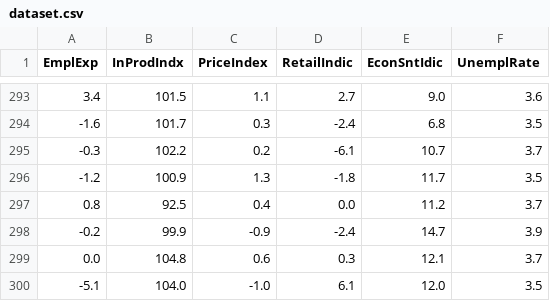
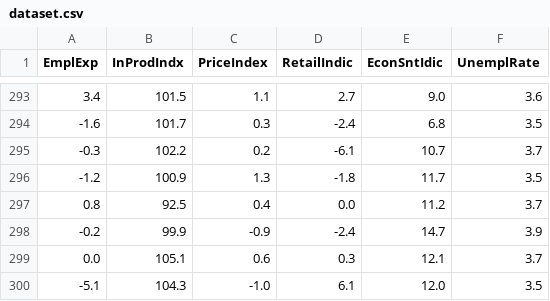
Before and after one commit to luizka00/unemployment_prediction, a CSV file: notebooks/data/dataset.csv, drawn as a sheet; only a part is shown, gaps mark what is left out.

```diff
--- a/notebooks/data/dataset.csv
+++ b/notebooks/data/dataset.csv
@@ -298,3 +298,3 @@ EmplExp,InProdIndx,PriceIndex,RetailIndic,EconSntIdic,UnemplRate
 -0.2,99.9,-0.9,-2.4,14.7,3.9
-0.0,104.8,0.6,0.3,12.1,3.7
--5.1,104.0,-1.0,6.1,12.0,3.5
+0.0,105.1,0.6,0.3,12.1,3.7
+-5.1,104.3,-1.0,6.1,12.0,3.5
```
Also changed, not shown: notebooks/data/industrial_production.csv, 42 other files.
